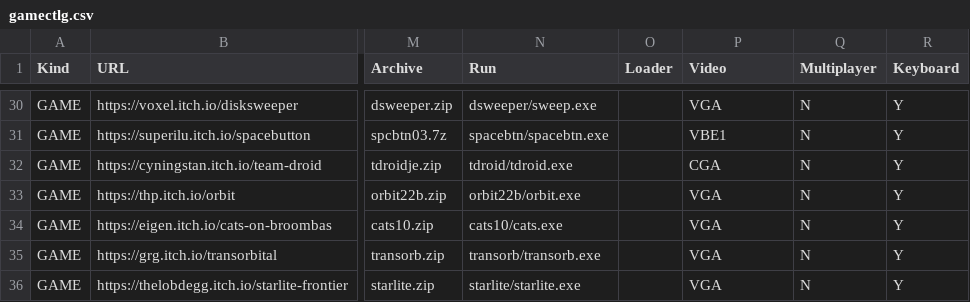
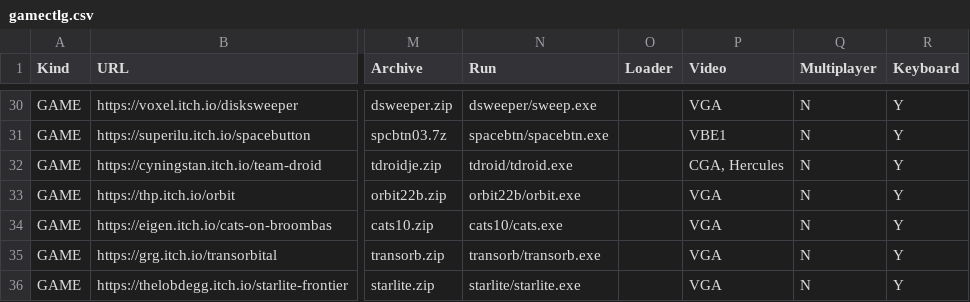
Before and after one commit to thp/dos-game-jam-demo-disc, a CSV file: catalog/gamectlg.csv, drawn as a sheet; only a part is shown, gaps mark what is left out; the diff names each change by its address in the sheet, - before the commit and + after, or states it on an @@ line.

Commit message:
Team Droid: New version with Hercules support

```diff
--- a/catalog/gamectlg.csv
+++ b/catalog/gamectlg.csv
-P32 (Video): CGA
+P32 (Video): CGA, Hercules
```
